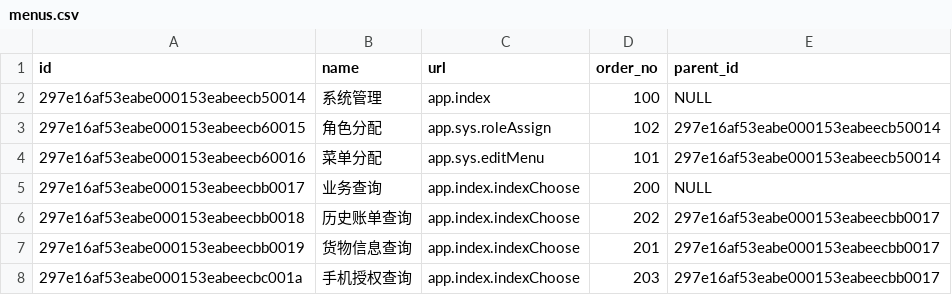
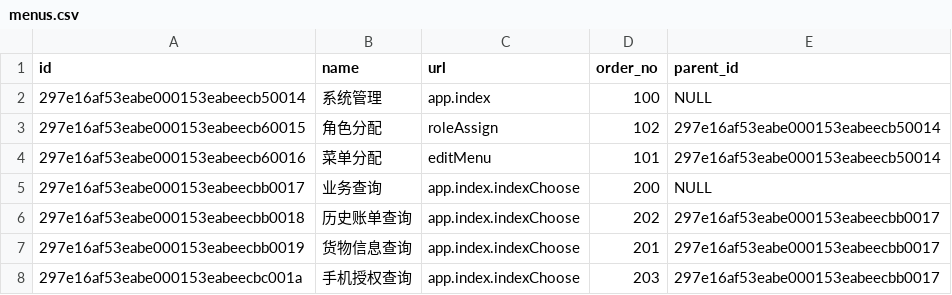
Before and after one commit to flying3615/quay-ps, a CSV file: src/main/resources/config/liquibase/menus.csv, drawn as a sheet; only a part is shown.

Commit message:
step3 sub menu list ui show

```diff
--- a/src/main/resources/config/liquibase/menus.csv
+++ b/src/main/resources/config/liquibase/menus.csv
@@ -2,4 +2,4 @@
 297e16af53eabe000153eabeecb50014;系统管理;app.index;100;NULL
-297e16af53eabe000153eabeecb60015;角色分配;app.sys.roleAssign;102;297e16af53eabe000153eabeecb50014
-297e16af53eabe000153eabeecb60016;菜单分配;app.sys.editMenu;101;297e16af53eabe000153eabeecb50014
+297e16af53eabe000153eabeecb60015;角色分配;roleAssign;102;297e16af53eabe000153eabeecb50014
+297e16af53eabe000153eabeecb60016;菜单分配;editMenu;101;297e16af53eabe000153eabeecb50014
 297e16af53eabe000153eabeecbb0017;业务查询;app.index.indexChoose;200;NULL
```
Also changed, not shown: 11 other files.
